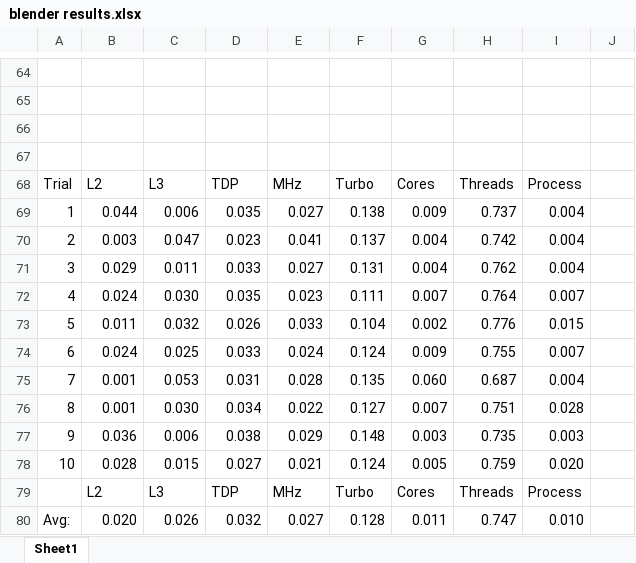
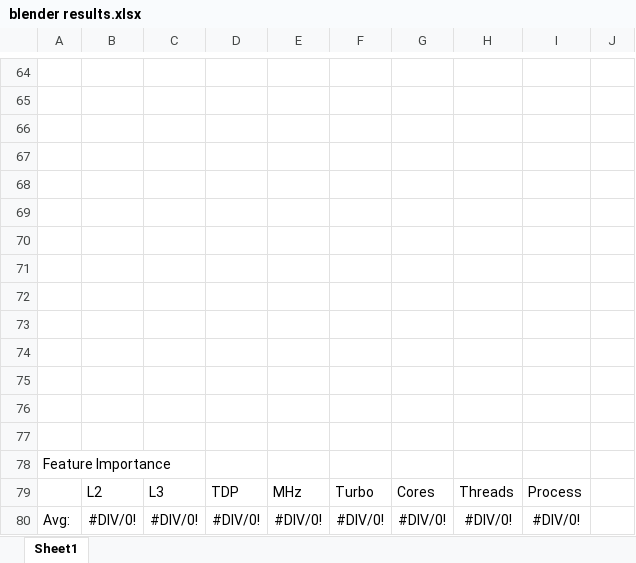
Before and after one commit to Yihan-Ling/CPU-Features-and-Benchmarks-using-Machine-Learning, an Excel workbook: Large Dataset/blender/data/blender results.xlsx, sheet Sheet1, drawn as a sheet; only a part is shown, gaps mark what is left out; values as stored, in another font and other column widths than the file's, no borders; charts and pictures not drawn; removed rows and columns are numbered as before the commit, all else as after; the diff names each change by its address in the sheet, - before the commit and + after, or states it on an @@ line.

Commit message:
Large Dataset files cleanup

```diff
--- a/Large Dataset/blender/data/blender results.xlsx (sheet Sheet1)
+++ b/Large Dataset/blender/data/blender results.xlsx (sheet Sheet1)
-row 68: Trial | L2 | L3 | TDP | MHz | Turbo | Cores | Threads | Process
+row 68: (empty)
-row 69: 1 | 0.044 | 0.006 | 0.035 | 0.027 | 0.138 | 0.009 | 0.737 | 0.004
+row 69: (empty)
-row 70: 2 | 0.003 | 0.047 | 0.023 | 0.041 | 0.137 | 0.004 | 0.742 | 0.004
+row 70: (empty)
-row 71: 3 | 0.029 | 0.011 | 0.033 | 0.027 | 0.131 | 0.004 | 0.762 | 0.004
+row 71: (empty)
-row 72: 4 | 0.024 | 0.030 | 0.035 | 0.023 | 0.111 | 0.007 | 0.764 | 0.007
+row 72: (empty)
-row 73: 5 | 0.011 | 0.032 | 0.026 | 0.033 | 0.104 | 0.002 | 0.776 | 0.015
+row 73: (empty)
-row 74: 6 | 0.024 | 0.025 | 0.033 | 0.024 | 0.124 | 0.009 | 0.755 | 0.007
+row 74: (empty)
-row 75: 7 | 0.001 | 0.053 | 0.031 | 0.028 | 0.135 | 0.060 | 0.687 | 0.004
+row 75: (empty)
-row 76: 8 | 0.001 | 0.030 | 0.034 | 0.022 | 0.127 | 0.007 | 0.751 | 0.028
+row 76: (empty)
-row 77: 9 | 0.036 | 0.006 | 0.038 | 0.029 | 0.148 | 0.003 | 0.735 | 0.003
+row 77: (empty)
-row 78: 10 | 0.028 | 0.015 | 0.027 | 0.021 | 0.124 | 0.005 | 0.759 | 0.020
+row 78: Feature Importance
-row 80: Avg: | 0.020 | 0.026 | 0.032 | 0.027 | 0.128 | 0.011 | 0.747 | 0.010
+row 80: Avg: | #DIV/0! | #DIV/0! | #DIV/0! | #DIV/0! | #DIV/0! | #DIV/0! | #DIV/0! | #DIV/0!
```
Also changed, not shown: charts or pictures, 35 other files.
